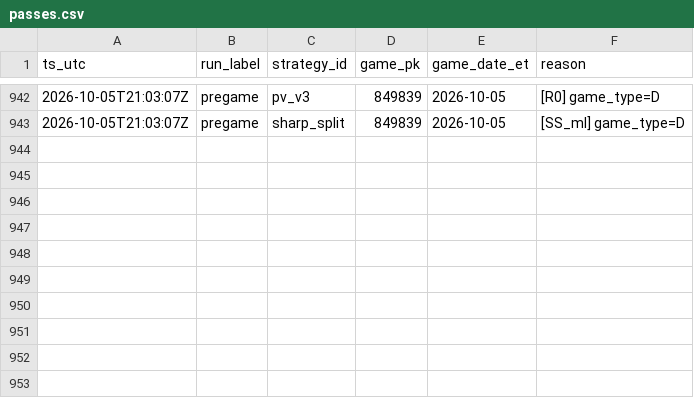
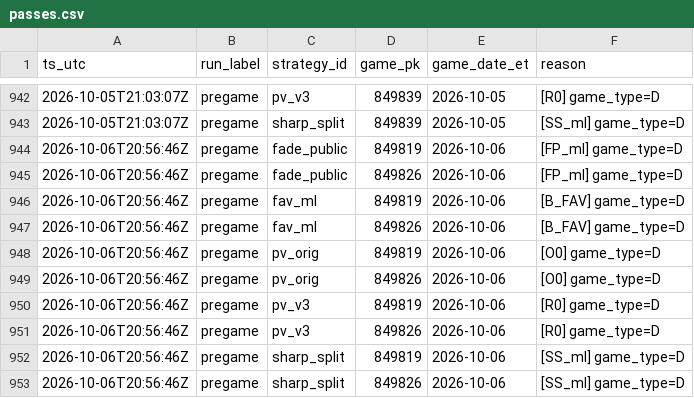
Before and after one commit to gitchrisqueen/panthera, a CSV file: data/picks/passes.csv, drawn as a sheet; only a part is shown, gaps mark what is left out; the diff names each change by its address in the sheet, - before the commit and + after, or states it on an @@ line.

```diff
--- a/data/picks/passes.csv
+++ b/data/picks/passes.csv
+row 944: 2026-10-06T20:56:46Z | pregame | fade_public | 849819 | 2026-10-06 | [FP_ml] game_type=D
+row 945: 2026-10-06T20:56:46Z | pregame | fade_public | 849826 | 2026-10-06 | [FP_ml] game_type=D
+row 946: 2026-10-06T20:56:46Z | pregame | fav_ml | 849819 | 2026-10-06 | [B_FAV] game_type=D
+row 947: 2026-10-06T20:56:46Z | pregame | fav_ml | 849826 | 2026-10-06 | [B_FAV] game_type=D
+row 948: 2026-10-06T20:56:46Z | pregame | pv_orig | 849819 | 2026-10-06 | [O0] game_type=D
+row 949: 2026-10-06T20:56:46Z | pregame | pv_orig | 849826 | 2026-10-06 | [O0] game_type=D
+row 950: 2026-10-06T20:56:46Z | pregame | pv_v3 | 849819 | 2026-10-06 | [R0] game_type=D
+row 951: 2026-10-06T20:56:46Z | pregame | pv_v3 | 849826 | 2026-10-06 | [R0] game_type=D
+row 952: 2026-10-06T20:56:46Z | pregame | sharp_split | 849819 | 2026-10-06 | [SS_ml] game_type=D
+row 953: 2026-10-06T20:56:46Z | pregame | sharp_split | 849826 | 2026-10-06 | [SS_ml] game_type=D
```
Also changed, not shown: data/games/games.csv, data/odds/credit_log.csv, 6 other files.
